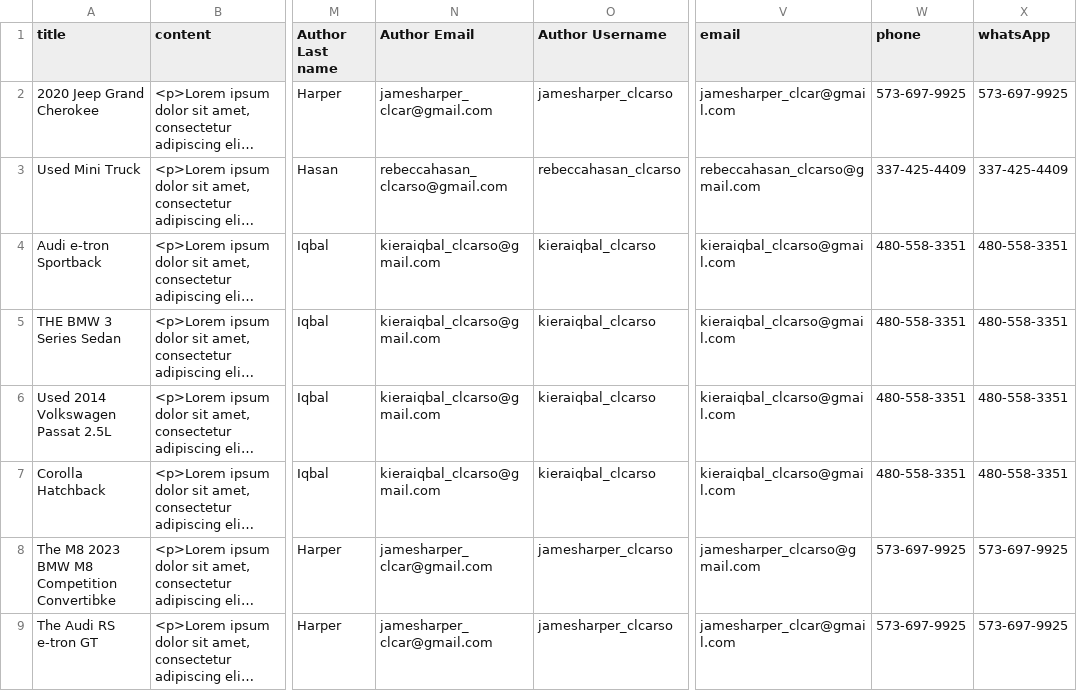
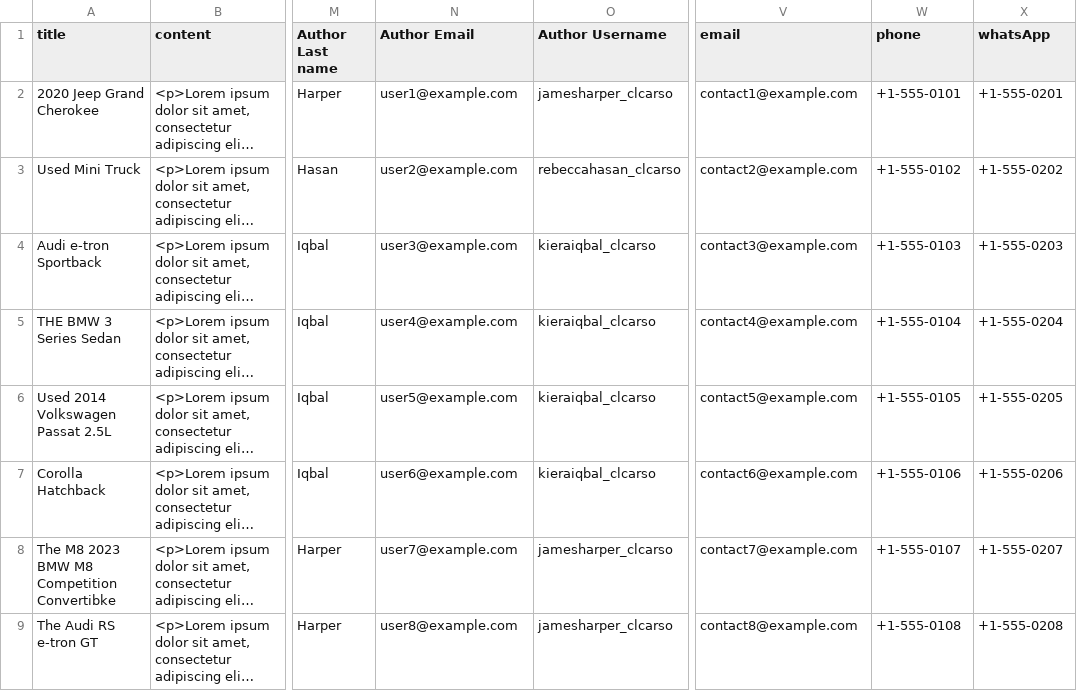
Before and after one commit to radiustheme/classified-listing-sample-data, a CSV file: listings/car.csv, drawn as a sheet; only a part is shown, gaps mark what is left out; long unchanged cells end in …; the diff covers the shown part only; the diff names each change by its address in the sheet, - before the commit and + after, or states it on an @@ line.

```diff
--- a/listings/car.csv
+++ b/listings/car.csv
-N2 (Author Email): jamesharper_clcar@gmail.com
+N2 (Author Email): user1@example.com
-V2 (email): jamesharper_clcar@gmail.com
+V2 (email): contact1@example.com
-W2 (phone): 573-697-9925
+W2 (phone): +1-555-0101
-X2 (whatsApp): 573-697-9925
+X2 (whatsApp): +1-555-0201
-N3 (Author Email): rebeccahasan_clcarso@gmail.com
+N3 (Author Email): user2@example.com
-V3 (email): rebeccahasan_clcarso@gmail.com
+V3 (email): contact2@example.com
-W3 (phone): 337-425-4409
+W3 (phone): +1-555-0102
-X3 (whatsApp): 337-425-4409
+X3 (whatsApp): +1-555-0202
-N4 (Author Email): kieraiqbal_clcarso@gmail.com
+N4 (Author Email): user3@example.com
-V4 (email): kieraiqbal_clcarso@gmail.com
+V4 (email): contact3@example.com
-W4 (phone): 480-558-3351
+W4 (phone): +1-555-0103
-X4 (whatsApp): 480-558-3351
+X4 (whatsApp): +1-555-0203
-N5 (Author Email): kieraiqbal_clcarso@gmail.com
+N5 (Author Email): user4@example.com
-V5 (email): kieraiqbal_clcarso@gmail.com
+V5 (email): contact4@example.com
-W5 (phone): 480-558-3351
+W5 (phone): +1-555-0104
-X5 (whatsApp): 480-558-3351
+X5 (whatsApp): +1-555-0204
-N6 (Author Email): kieraiqbal_clcarso@gmail.com
+N6 (Author Email): user5@example.com
-V6 (email): kieraiqbal_clcarso@gmail.com
+V6 (email): contact5@example.com
-W6 (phone): 480-558-3351
+W6 (phone): +1-555-0105
-X6 (whatsApp): 480-558-3351
+X6 (whatsApp): +1-555-0205
-N7 (Author Email): kieraiqbal_clcarso@gmail.com
+N7 (Author Email): user6@example.com
-V7 (email): kieraiqbal_clcarso@gmail.com
+V7 (email): contact6@example.com
-W7 (phone): 480-558-3351
+W7 (phone): +1-555-0106
-X7 (whatsApp): 480-558-3351
+X7 (whatsApp): +1-555-0206
-N8 (Author Email): jamesharper_clcar@gmail.com
+N8 (Author Email): user7@example.com
-V8 (email): jamesharper_clcarso@gmail.com
+V8 (email): contact7@example.com
-W8 (phone): 573-697-9925
+W8 (phone): +1-555-0107
-X8 (whatsApp): 573-697-9925
+X8 (whatsApp): +1-555-0207
-N9 (Author Email): jamesharper_clcar@gmail.com
+N9 (Author Email): user8@example.com
-V9 (email): jamesharper_clcar@gmail.com
+V9 (email): contact8@example.com
-W9 (phone): 573-697-9925
+W9 (phone): +1-555-0108
-X9 (whatsApp): 573-697-9925
+X9 (whatsApp): +1-555-0208
```
Also changed, not shown: 11 edited cells elsewhere in this file, listings/directory.csv, listings/doctors.csv, 6 other files.
